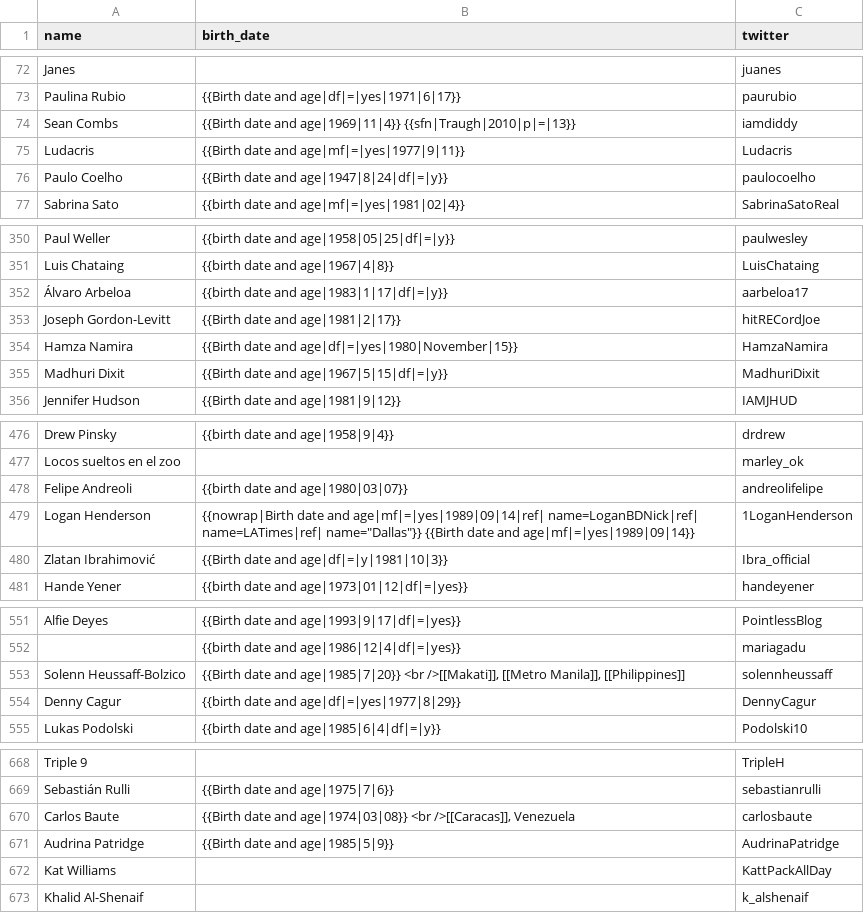
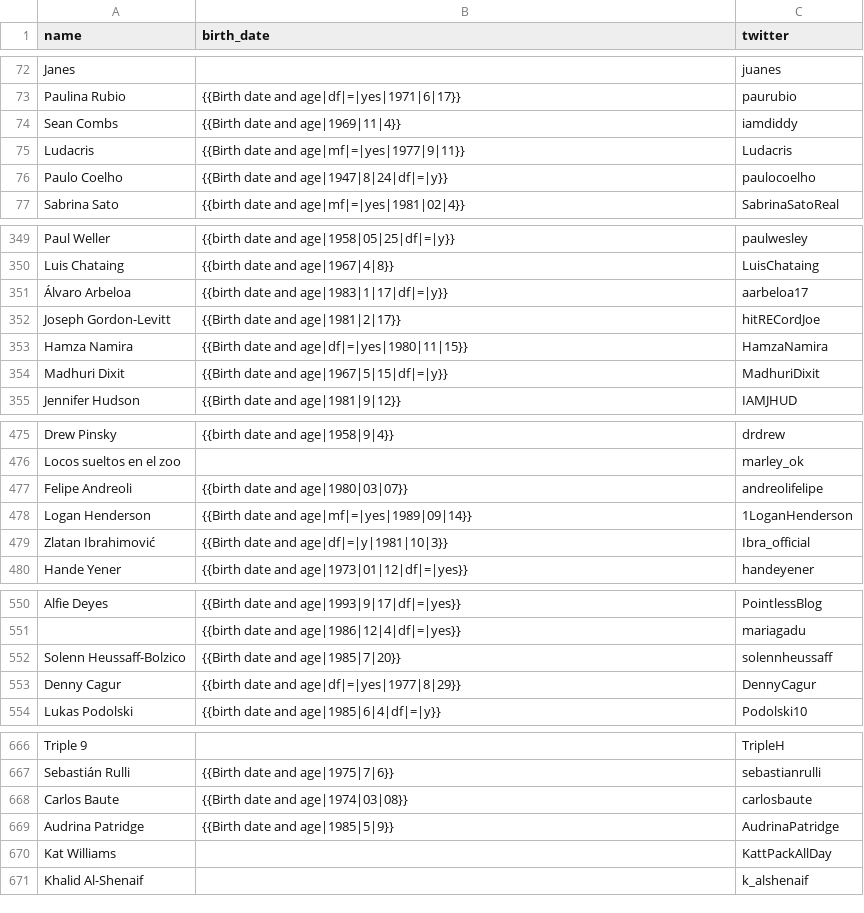
Before and after one commit to HannahWlasowicz/CSE-704-Project, a CSV file: wiki_data.csv, drawn as a sheet; only a part is shown, gaps mark what is left out; the diff covers the shown part only.

Commit message:
all users in csv file have birthday. If unable to parse, will have 0

```diff
--- a/wiki_data.csv
+++ b/wiki_data.csv
@@ -73,3 +73,3 @@ Janes,,juanes
 Paulina Rubio,{{Birth date and age|df|=|yes|1971|6|17}},paurubio
-Sean Combs,{{Birth date and age|1969|11|4}} {{sfn|Traugh|2010|p|=|13}},iamdiddy
+Sean Combs,{{Birth date and age|1969|11|4}},iamdiddy
 Ludacris,{{Birth date and age|mf|=|yes|1977|9|11}},Ludacris
@@ -353,3 +352,3 @@ Luis Chataing,{{birth date and age|1967|4|8}},LuisChataing
 Joseph Gordon-Levitt,{{Birth date and age|1981|2|17}},hitRECordJoe
-Hamza Namira,{{Birth date and age|df|=|yes|1980|November|15}},HamzaNamira
+Hamza Namira,{{Birth date and age|df|=|yes|1980|11|15}},HamzaNamira
 Madhuri Dixit,{{Birth date and age|1967|5|15|df|=|y}},MadhuriDixit
@@ -478,3 +477,3 @@ Locos sueltos en el zoo,,marley_ok
 Felipe Andreoli,{{birth date and age|1980|03|07}},andreolifelipe
-Logan Henderson,"{{nowrap|Birth date and age|mf|=|yes|1989|09|14|ref| name=LoganBDNick|ref| name=LATimes|ref| name=""Dallas""}} {{Birth date and age|mf|=|yes|1989|09|14}}",1LoganHenderson
+Logan Henderson,{{Birth date and age|mf|=|yes|1989|09|14}},1LoganHenderson
 Zlatan Ibrahimović,{{Birth date and age|df|=|y|1981|10|3}},Ibra_official
@@ -552,3 +551,3 @@ Alfie Deyes,{{Birth date and age|1993|9|17|df|=|yes}},PointlessBlog
 ,{{birth date and age|1986|12|4|df|=|yes}},mariagadu
-Solenn Heussaff-Bolzico,"{{Birth date and age|1985|7|20}} <br />[[Makati]], [[Metro Manila]], [[Philippines]]",solennheussaff
+Solenn Heussaff-Bolzico,{{Birth date and age|1985|7|20}},solennheussaff
 Denny Cagur,{{birth date and age|df|=|yes|1977|8|29}},DennyCagur
@@ -669,3 +667,3 @@ Triple 9,,TripleH
 Sebastián Rulli,{{Birth date and age|1975|7|6}},sebastianrulli
-Carlos Baute,"{{Birth date and age|1974|03|08}} <br />[[Caracas]], Venezuela",carlosbaute
+Carlos Baute,{{Birth date and age|1974|03|08}},carlosbaute
 Audrina Patridge,{{Birth date and age|1985|5|9}},AudrinaPatridge
```
Also changed, not shown: 2 removed rows and 5 edited cells elsewhere in this file, 2 other files.
